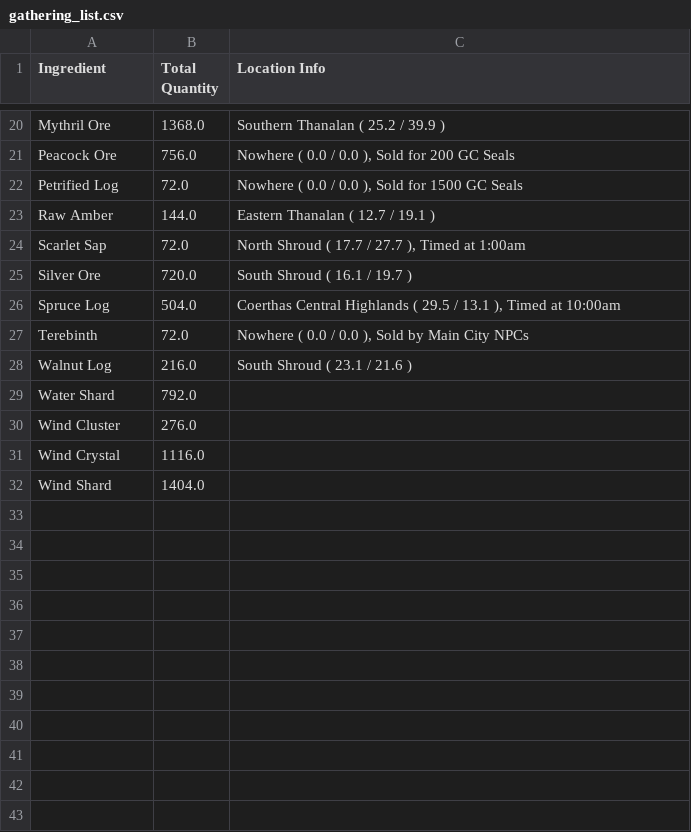
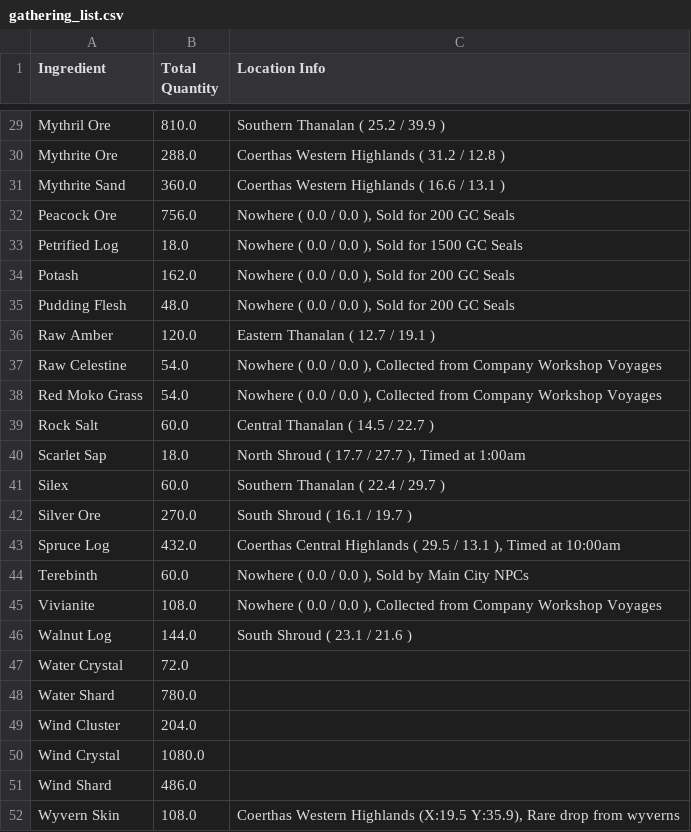
Before and after one commit to Qyrnore/tanuki-notebooks, a CSV file: utilities/gathering_list.csv, drawn as a sheet; only a part is shown, gaps mark what is left out; addresses are those after the commit; the diff covers the shown part only; the diff names each change by its address in the sheet, - before the commit and + after, or states it on an @@ line.

Commit message:
Update workshop_projects for 2nd project in East Co.

```diff
--- a/utilities/gathering_list.csv
+++ b/utilities/gathering_list.csv
-B29 (Total Quantity): 1368.0
+B29 (Total Quantity): 810.0
+row 30: Mythrite Ore | 288.0 | Coerthas Western Highlands ( 31.2 / 12.8 )
+row 31: Mythrite Sand | 360.0 | Coerthas Western Highlands ( 16.6 / 13.1 )
-B33 (Total Quantity): 72.0
+B33 (Total Quantity): 18.0
+row 34: Potash | 162.0 | Nowhere ( 0.0 / 0.0 ), Sold for 200 GC Seals
+row 35: Pudding Flesh | 48.0 | Nowhere ( 0.0 / 0.0 ), Sold for 200 GC Seals
-B36 (Total Quantity): 144.0
+B36 (Total Quantity): 120.0
+row 37: Raw Celestine | 54.0 | Nowhere ( 0.0 / 0.0 ), Collected from Company Workshop Voyages
+row 38: Red Moko Grass | 54.0 | Nowhere ( 0.0 / 0.0 ), Collected from Company Workshop Voyages
+row 39: Rock Salt | 60.0 | Central Thanalan ( 14.5 / 22.7 )
-B40 (Total Quantity): 72.0
+B40 (Total Quantity): 18.0
+row 41: Silex | 60.0 | Southern Thanalan ( 22.4 / 29.7 )
-B42 (Total Quantity): 720.0
+B42 (Total Quantity): 270.0
-B43 (Total Quantity): 504.0
+B43 (Total Quantity): 432.0
-B44 (Total Quantity): 72.0
+B44 (Total Quantity): 60.0
+row 45: Vivianite | 108.0 | Nowhere ( 0.0 / 0.0 ), Collected from Company Workshop Voyages
-B46 (Total Quantity): 216.0
+B46 (Total Quantity): 144.0
+row 47: Water Crystal | 72.0
-B48 (Total Quantity): 792.0
+B48 (Total Quantity): 780.0
-B49 (Total Quantity): 276.0
+B49 (Total Quantity): 204.0
-B50 (Total Quantity): 1116.0
+B50 (Total Quantity): 1080.0
-B51 (Total Quantity): 1404.0
+B51 (Total Quantity): 486.0
+row 52: Wyvern Skin | 108.0 | Coerthas Western Highlands (X:19.5 Y:35.9), Rare drop from wyverns
```
Also changed, not shown: 10 added rows, 1 removed row and 14 edited cells elsewhere in this file, utilities/workshop_output.csv, 1 other file.
